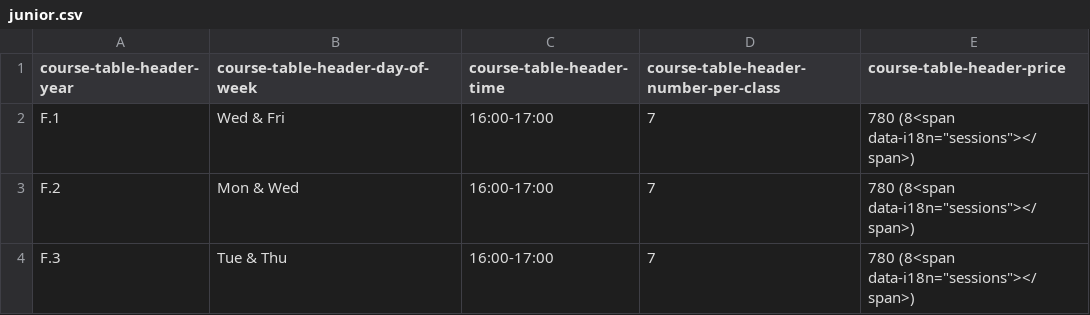
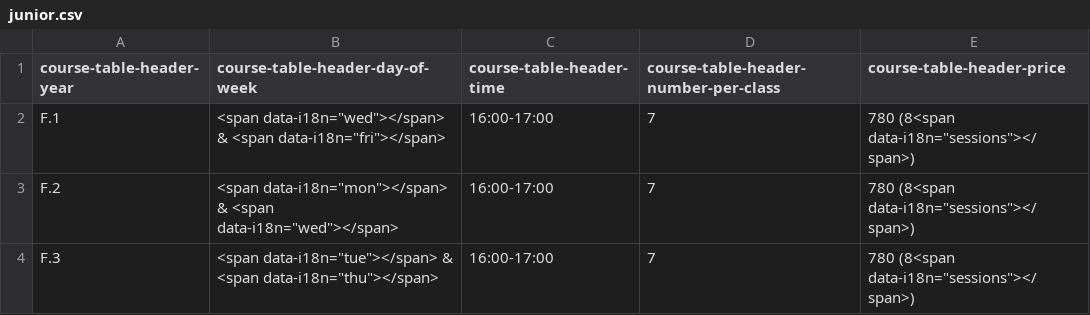
Before and after one commit to feynman-classroom/course_timetable, a CSV file: regular/mathematics/junior.csv, drawn as a sheet.

```diff
--- a/regular/mathematics/junior.csv
+++ b/regular/mathematics/junior.csv
@@ -1,4 +1,4 @@
 course-table-header-year,course-table-header-day-of-week,course-table-header-time,course-table-header-number-per-class,course-table-header-price
-F.1,Wed & Fri,16:00-17:00,7,780 (8<span data-i18n="sessions"></span>)
-F.2,Mon & Wed,16:00-17:00,7,780 (8<span data-i18n="sessions"></span>)
-F.3,Tue & Thu,16:00-17:00,7,780 (8<span data-i18n="sessions"></span>)
+F.1,<span data-i18n="wed"></span> & <span data-i18n="fri"></span>,16:00-17:00,7,780 (8<span data-i18n="sessions"></span>)
+F.2,<span data-i18n="mon"></span> & <span data-i18n="wed"></span>,16:00-17:00,7,780 (8<span data-i18n="sessions"></span>)
+F.3,<span data-i18n="tue"></span> & <span data-i18n="thu"></span>,16:00-17:00,7,780 (8<span data-i18n="sessions"></span>)
```
Also changed, not shown: regular/biology/senior.csv, regular/chemistry/senior.csv, 3 other files.
